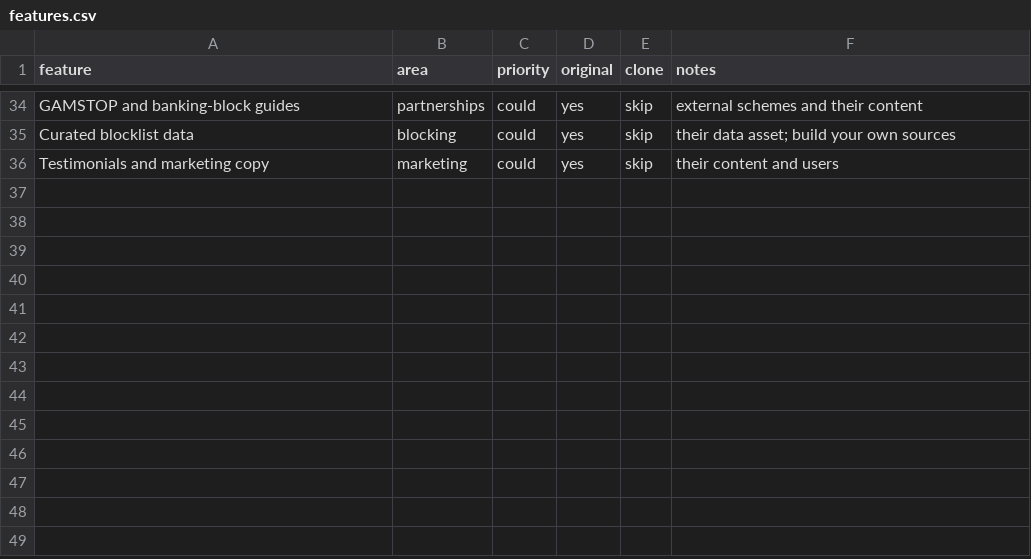
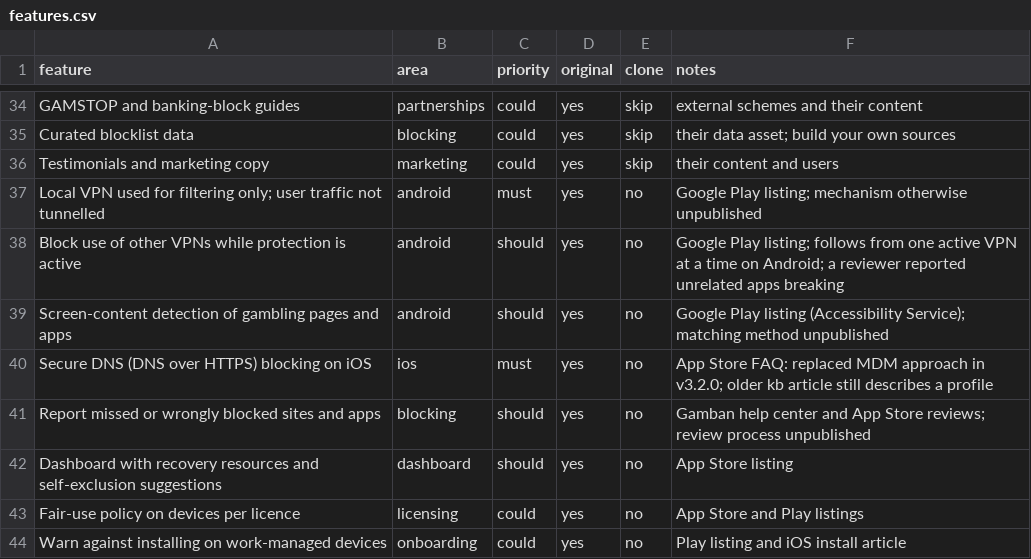
Before and after one commit to ShaonInTheCloud/ShaonInTheCloud, a CSV file: safenest/docs/gamban-recon/features.csv, drawn as a sheet; only a part is shown, gaps mark what is left out; the diff names each change by its address in the sheet, - before the commit and + after, or states it on an @@ line.

```diff
--- a/safenest/docs/gamban-recon/features.csv
+++ b/safenest/docs/gamban-recon/features.csv
+row 37: Local VPN used for filtering only; user traffic not tunnelled | android | must | yes | no | Google Play listing; mechanism otherwise unpublished
+row 38: Block use of other VPNs while protection is active | android | should | yes | no | Google Play listing; follows from one active VPN at a time on Android; a reviewer reported unrelated apps breaking
+row 39: Screen-content detection of gambling pages and apps | android | should | yes | no | Google Play listing (Accessibility Service); matching method unpublished
+row 40: Secure DNS (DNS over HTTPS) blocking on iOS | ios | must | yes | no | App Store FAQ: replaced MDM approach in v3.2.0; older kb article still describes a profile
+row 41: Report missed or wrongly blocked sites and apps | blocking | should | yes | no | Gamban help center and App Store reviews; review process unpublished
+row 42: Dashboard with recovery resources and self-exclusion suggestions | dashboard | should | yes | no | App Store listing
+row 43: Fair-use policy on devices per licence | licensing | could | yes | no | App Store and Play listings
+row 44: Warn against installing on work-managed devices | onboarding | could | yes | no | Play listing and iOS install article
```
Also changed, not shown: 1 other file.
